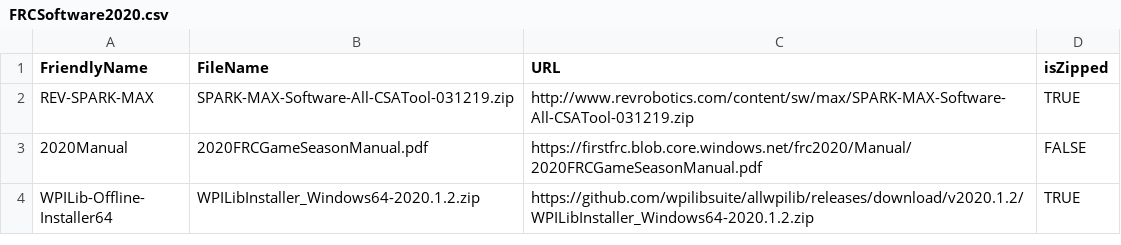
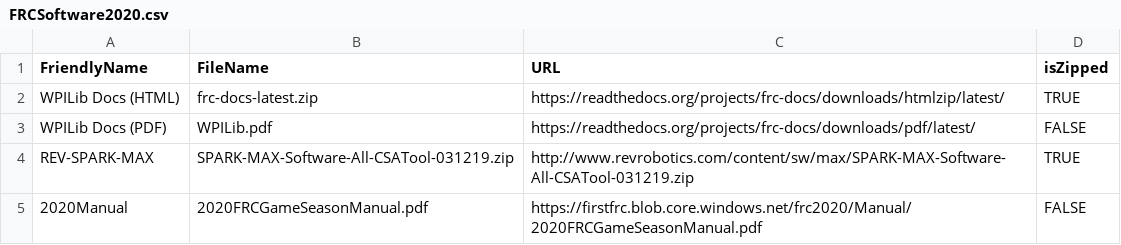
Before and after one commit to FRC-One/FRC-Downloader, a CSV file: FRCSoftware2020.csv, drawn as a sheet; only a part is shown; the shorter side is filled out with more unchanged rows.

Commit message:
Add WPILib Docs

```diff
--- a/FRCSoftware2020.csv
+++ b/FRCSoftware2020.csv
@@ -1,2 +1,4 @@
 FriendlyName,FileName,URL,isZipped
+WPILib Docs (HTML),frc-docs-latest.zip,https://readthedocs.org/projects/frc-docs/downloads/htmlzip/latest/,TRUE
+WPILib Docs (PDF),WPILib.pdf,https://readthedocs.org/projects/frc-docs/downloads/pdf/latest/,FALSE
 REV-SPARK-MAX,SPARK-MAX-Software-All-CSATool-031219.zip,http://www.revrobotics.com/content/sw/max/SPARK-MAX-Software-All-CSATool-031219.zip,TRUE
```
